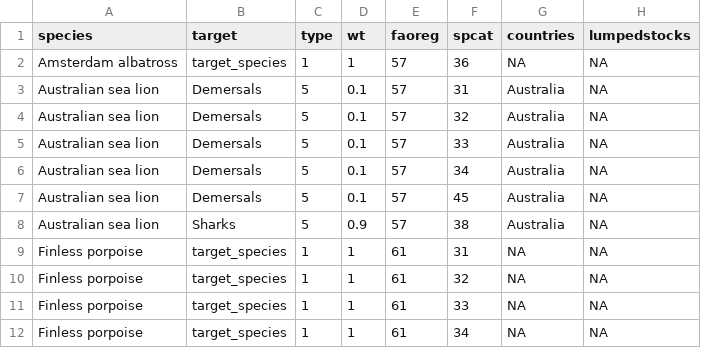
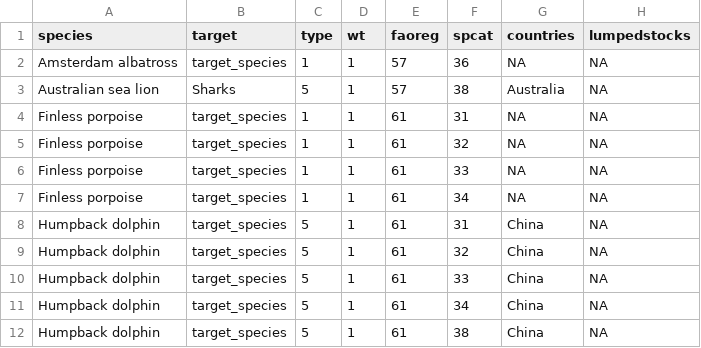
Before and after one commit to grantmcdermott/bycatch, a CSV file: Data/target_species.csv, drawn as a sheet; only a part is shown; the shorter side is filled out with more unchanged rows.

```diff
--- a/Data/target_species.csv
+++ b/Data/target_species.csv
@@ -2,8 +2,3 @@ species,target,type,wt,faoreg,spcat,countries,lumpedstocks
 Amsterdam albatross,target_species,1,1,57,36,NA,NA
-Australian sea lion,Demersals,5,0.1,57,31,Australia,NA
-Australian sea lion,Demersals,5,0.1,57,32,Australia,NA
-Australian sea lion,Demersals,5,0.1,57,33,Australia,NA
-Australian sea lion,Demersals,5,0.1,57,34,Australia,NA
-Australian sea lion,Demersals,5,0.1,57,45,Australia,NA
-Australian sea lion,Sharks,5,0.9,57,38,Australia,NA
+Australian sea lion,Sharks,5,1,57,38,Australia,NA
 Finless porpoise,target_species,1,1,61,31,NA,NA
```
Also changed, not shown: Data/bycatch_species.csv, 1 other file.
